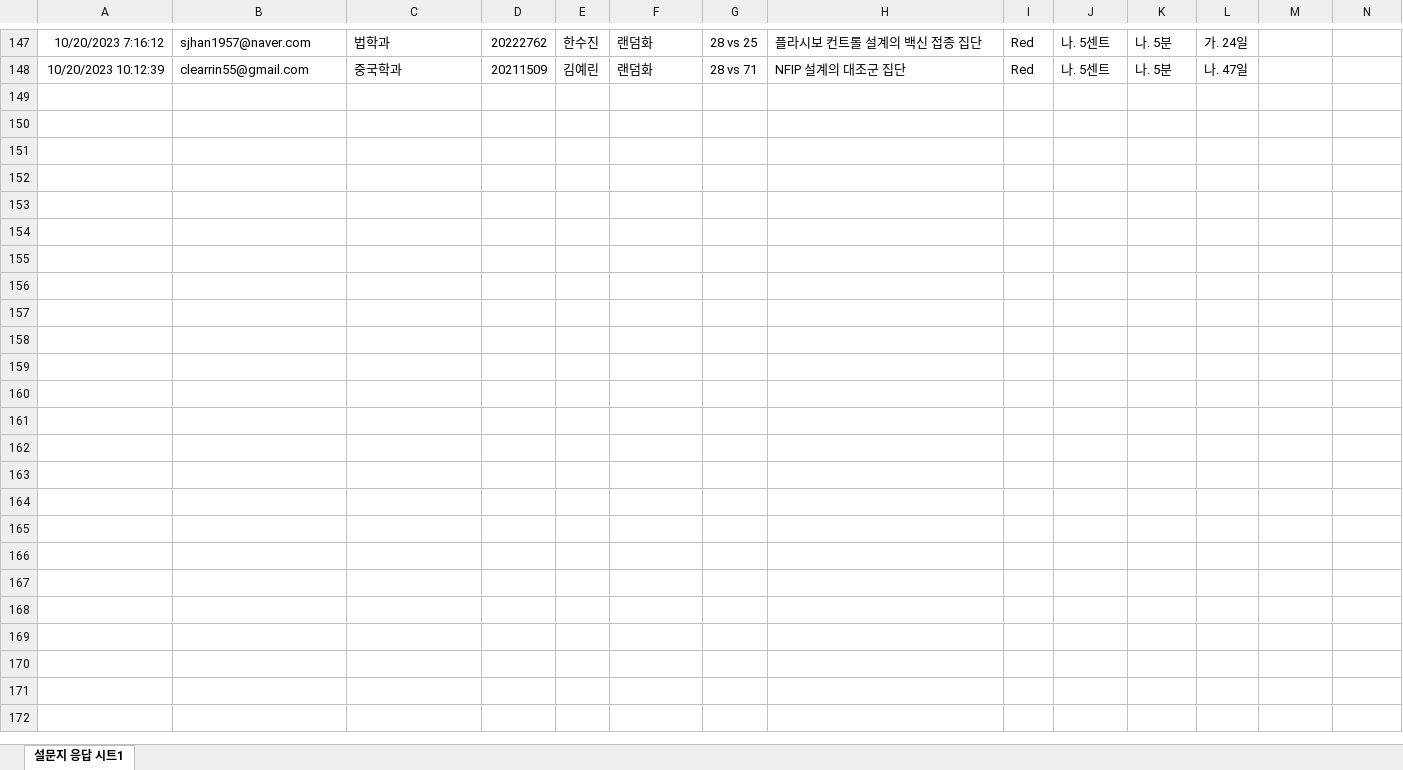
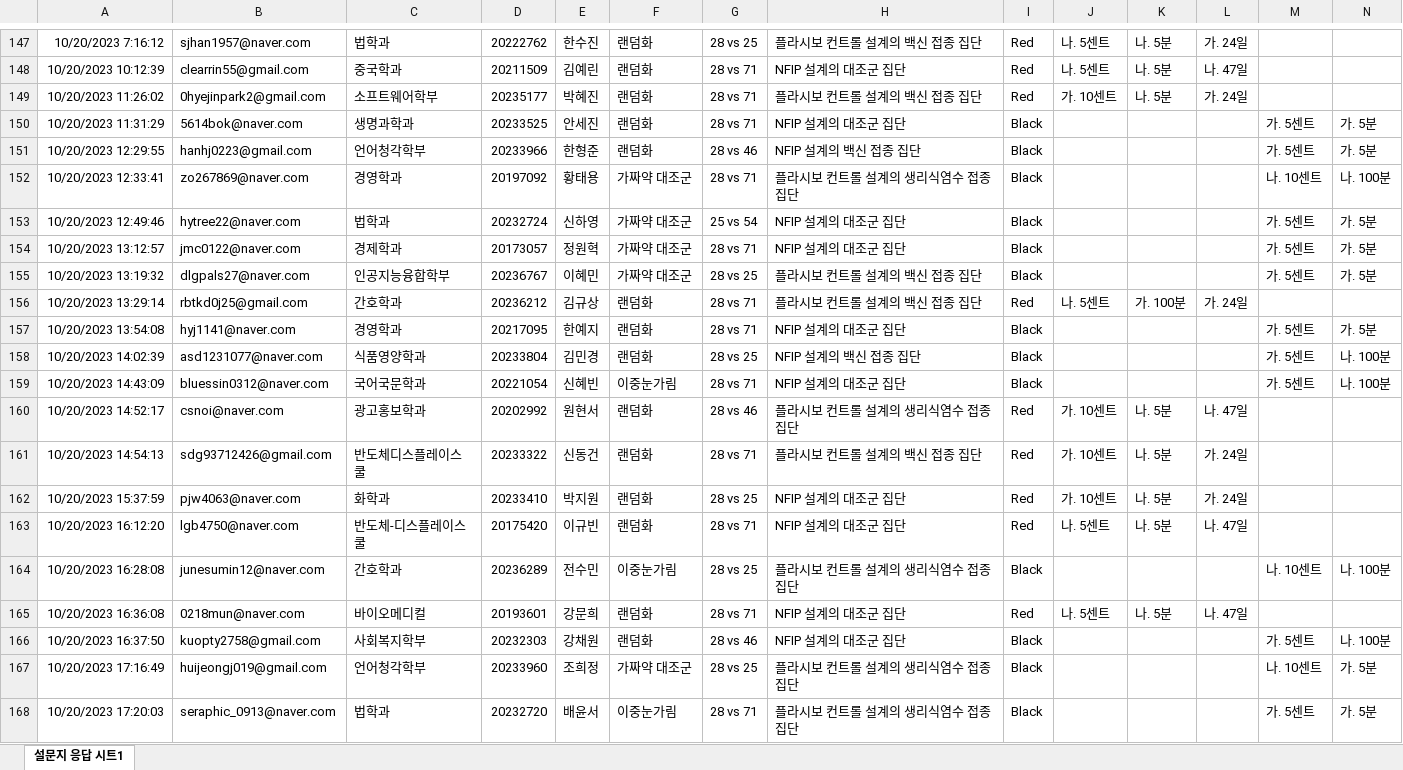
Before and after one commit to kwlee58/class202302, an Excel workbook: R/data/quiz231016.xlsx, sheet 설문지 응답 시트1, drawn as a sheet; only a part is shown, gaps mark what is left out; values as stored, in another font and other column widths than the file's, no borders; rows hold the shown columns only; the diff names each change by its address in the sheet, - before the commit and + after, or states it on an @@ line.

```diff
--- a/R/data/quiz231016.xlsx (sheet 설문지 응답 시트1)
+++ b/R/data/quiz231016.xlsx (sheet 설문지 응답 시트1)
+row 149: 10/20/2023 11:26:02 | 0hyejinpark2@gmail.com | 소프트웨어학부 | 20235177 | 박혜진 | 랜덤화 | 28 vs 71 | 플라시보 컨트롤 설계의 백신 접종 집단 | Red | 가. 10센트 | 나. 5분 | 가. 24일
+row 150: 10/20/2023 11:31:29 | 5614bok@naver.com | 생명과학과 | 20233525 | 안세진 | 랜덤화 | 28 vs 71 | NFIP 설계의 대조군 집단 | Black |  |  |  | 가. 5센트 | 가. 5분
+row 151: 10/20/2023 12:29:55 | hanhj0223@gmail.com | 언어청각학부 | 20233966 | 한형준 | 랜덤화 | 28 vs 46 | NFIP 설계의 백신 접종 집단 | Black |  |  |  | 가. 5센트 | 가. 5분
+row 152: 10/20/2023 12:33:41 | zo267869@naver.com | 경영학과 | 20197092 | 황태용 | 가짜약 대조군 | 28 vs 71 | 플라시보 컨트롤 설계의 생리식염수 접종 집단 | Black |  |  |  | 나. 10센트 | 나. 100분
+row 153: 10/20/2023 12:49:46 | hytree22@naver.com | 법학과 | 20232724 | 신하영 | 가짜약 대조군 | 25 vs 54 | NFIP 설계의 대조군 집단 | Black |  |  |  | 가. 5센트 | 가. 5분
+row 154: 10/20/2023 13:12:57 | jmc0122@naver.com | 경제학과 | 20173057 | 정원혁 | 가짜약 대조군 | 28 vs 71 | NFIP 설계의 대조군 집단 | Black |  |  |  | 가. 5센트 | 가. 5분
+row 155: 10/20/2023 13:19:32 | dlgpals27@naver.com | 인공지능융합학부 | 20236767 | 이혜민 | 가짜약 대조군 | 28 vs 25 | 플라시보 컨트롤 설계의 백신 접종 집단 | Black |  |  |  | 가. 5센트 | 가. 5분
+row 156: 10/20/2023 13:29:14 | rbtkd0j25@gmail.com | 간호학과 | 20236212 | 김규상 | 랜덤화 | 28 vs 71 | 플라시보 컨트롤 설계의 백신 접종 집단 | Red | 나. 5센트 | 가. 100분 | 가. 24일
+row 157: 10/20/2023 13:54:08 | hyj1141@naver.com | 경영학과 | 20217095 | 한예지 | 랜덤화 | 28 vs 71 | NFIP 설계의 대조군 집단 | Black |  |  |  | 가. 5센트 | 가. 5분
+row 158: 10/20/2023 14:02:39 | asd1231077@naver.com | 식품영양학과 | 20233804 | 김민경 | 랜덤화 | 28 vs 25 | NFIP 설계의 백신 접종 집단 | Black |  |  |  | 가. 5센트 | 나. 100분
+row 159: 10/20/2023 14:43:09 | bluessin0312@naver.com | 국어국문학과 | 20221054 | 신혜빈 | 이중눈가림 | 28 vs 71 | NFIP 설계의 대조군 집단 | Black |  |  |  | 가. 5센트 | 나. 100분
+row 160: 10/20/2023 14:52:17 | csnoi@naver.com | 광고홍보학과 | 20202992 | 원현서 | 랜덤화 | 28 vs 46 | 플라시보 컨트롤 설계의 생리식염수 접종 집단 | Red | 가. 10센트 | 나. 5분 | 나. 47일
+row 161: 10/20/2023 14:54:13 | sdg93712426@gmail.com | 반도체디스플레이스쿨 | 20233322 | 신동건 | 랜덤화 | 28 vs 71 | 플라시보 컨트롤 설계의 백신 접종 집단 | Red | 가. 10센트 | 나. 5분 | 가. 24일
+row 162: 10/20/2023 15:37:59 | pjw4063@naver.com | 화학과 | 20233410 | 박지원 | 랜덤화 | 28 vs 25 | NFIP 설계의 대조군 집단 | Red | 가. 10센트 | 나. 5분 | 가. 24일
+row 163: 10/20/2023 16:12:20 | lgb4750@naver.com | 반도체-디스플레이스쿨 | 20175420 | 이규빈 | 랜덤화 | 28 vs 71 | NFIP 설계의 대조군 집단 | Red | 나. 5센트 | 나. 5분 | 나. 47일
+row 164: 10/20/2023 16:28:08 | junesumin12@naver.com | 간호학과 | 20236289 | 전수민 | 이중눈가림 | 28 vs 25 | 플라시보 컨트롤 설계의 생리식염수 접종 집단 | Black |  |  |  | 나. 10센트 | 나. 100분
+row 165: 10/20/2023 16:36:08 | 0218mun@naver.com | 바이오메디컬 | 20193601 | 강문희 | 랜덤화 | 28 vs 71 | NFIP 설계의 대조군 집단 | Red | 나. 5센트 | 나. 5분 | 나. 47일
+row 166: 10/20/2023 16:37:50 | kuopty2758@gmail.com | 사회복지학부 | 20232303 | 강채원 | 랜덤화 | 28 vs 46 | NFIP 설계의 대조군 집단 | Black |  |  |  | 가. 5센트 | 나. 100분
+row 167: 10/20/2023 17:16:49 | huijeongj019@gmail.com | 언어청각학부 | 20233960 | 조희정 | 가짜약 대조군 | 28 vs 25 | 플라시보 컨트롤 설계의 생리식염수 접종 집단 | Black |  |  |  | 나. 10센트 | 가. 5분
+row 168: 10/20/2023 17:20:03 | seraphic_0913@naver.com | 법학과 | 20232720 | 배윤서 | 이중눈가림 | 28 vs 71 | 플라시보 컨트롤 설계의 생리식염수 접종 집단 | Black |  |  |  | 가. 5센트 | 가. 5분
```
Also changed, not shown: R/data/oxford_231016.xlsx, R/data/oxford_231016_tmp.xlsx, 24 other files.
